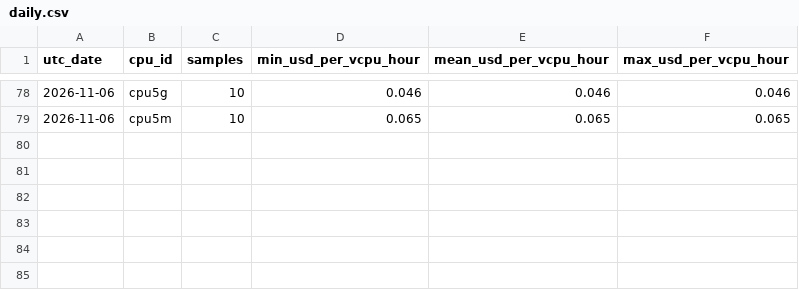
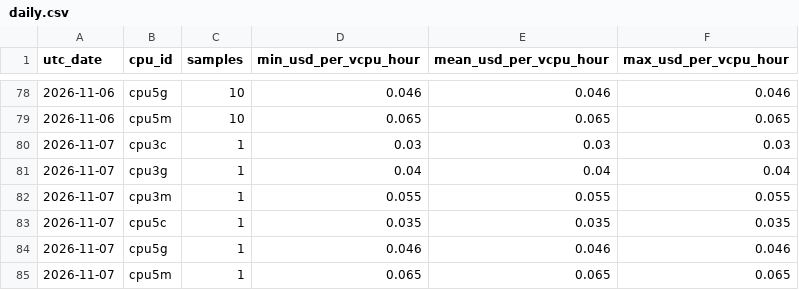
Before and after one commit to manishklach/InferenceFlow, a CSV file: docs/cpu-rates/daily.csv, drawn as a sheet; only a part is shown, gaps mark what is left out.

```diff
--- a/docs/cpu-rates/daily.csv
+++ b/docs/cpu-rates/daily.csv
@@ -79 +79,7 @@ utc_date,cpu_id,samples,min_usd_per_vcpu_hour,mean_usd_per_vcpu_hour,max_usd_per
 2026-11-06,cpu5m,10,0.065,0.065,0.065
+2026-11-07,cpu3c,1,0.03,0.03,0.03
+2026-11-07,cpu3g,1,0.04,0.04,0.04
+2026-11-07,cpu3m,1,0.055,0.055,0.055
+2026-11-07,cpu5c,1,0.035,0.035,0.035
+2026-11-07,cpu5g,1,0.046,0.046,0.046
+2026-11-07,cpu5m,1,0.065,0.065,0.065
```
Also changed, not shown: docs/cpu-rates/hourly.csv, docs/gpu-rates/daily.csv, 5 other files.
